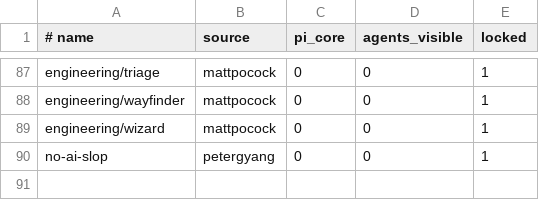
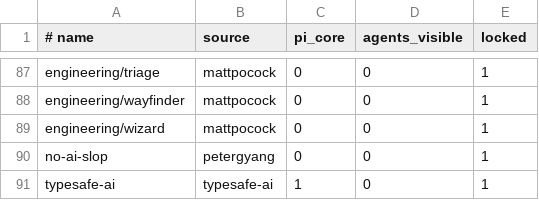
Before and after one commit to Tonours/etabli, a TSV file: workflow/runtime/skill-surface.tsv, drawn as a sheet; only a part is shown, gaps mark what is left out.

Commit message:
feat(vendor): register typesafe-ai skill pack

```diff
--- a/workflow/runtime/skill-surface.tsv
+++ b/workflow/runtime/skill-surface.tsv
@@ -90 +90,2 @@ engineering/wizard	mattpocock	0	0	1
 no-ai-slop	petergyang	0	0	1
+typesafe-ai	typesafe-ai	1	0	1
```
Also changed, not shown: 1 other file.
